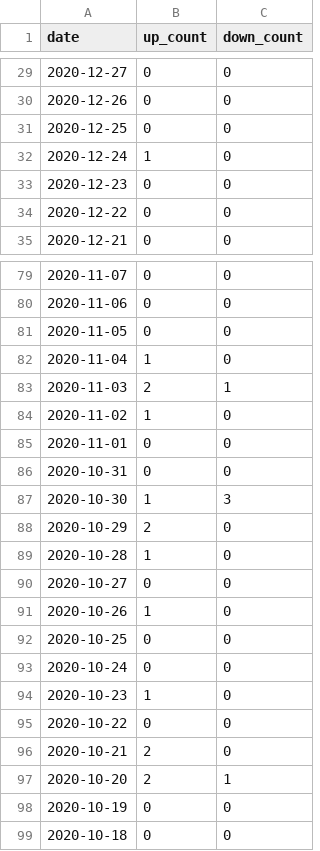
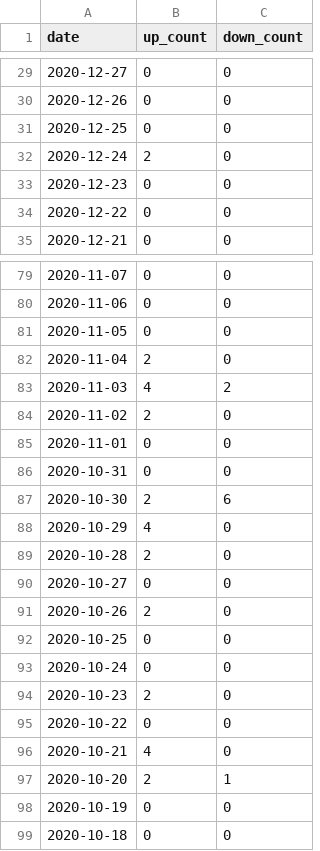
Before and after one commit to winston1214/INU, a CSV file: Introduction_to_Bigdata/investing/nhn-corp_investing.csv (was Introduction_to_Bigdata/nhn-corp_investing.csv), drawn as a sheet; only a part is shown, gaps mark what is left out; the diff covers the shown part only.

```diff
--- a/Introduction_to_Bigdata/nhn-corp_investing.csv
+++ b/Introduction_to_Bigdata/investing/nhn-corp_investing.csv
@@ -31,3 +31,3 @@ date,up_count,down_count
 2020-12-25,0,0
-2020-12-24,1,0
+2020-12-24,2,0
 2020-12-23,0,0
@@ -81,17 +81,17 @@ date,up_count,down_count
 2020-11-05,0,0
-2020-11-04,1,0
-2020-11-03,2,1
-2020-11-02,1,0
+2020-11-04,2,0
+2020-11-03,4,2
+2020-11-02,2,0
 2020-11-01,0,0
 2020-10-31,0,0
-2020-10-30,1,3
-2020-10-29,2,0
-2020-10-28,1,0
+2020-10-30,2,6
+2020-10-29,4,0
+2020-10-28,2,0
 2020-10-27,0,0
-2020-10-26,1,0
+2020-10-26,2,0
 2020-10-25,0,0
 2020-10-24,0,0
-2020-10-23,1,0
+2020-10-23,2,0
 2020-10-22,0,0
-2020-10-21,2,0
+2020-10-21,4,0
 2020-10-20,2,1
```
Also changed, not shown: 25 edited cells elsewhere in this file, 20 other files.
